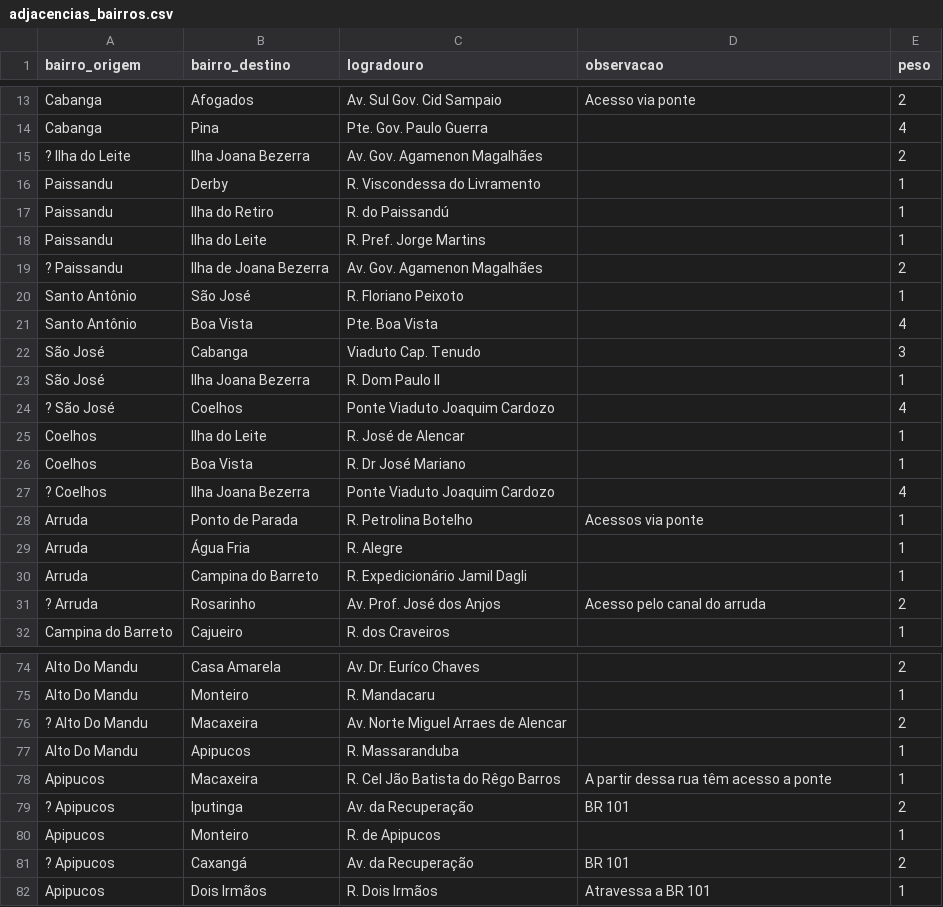
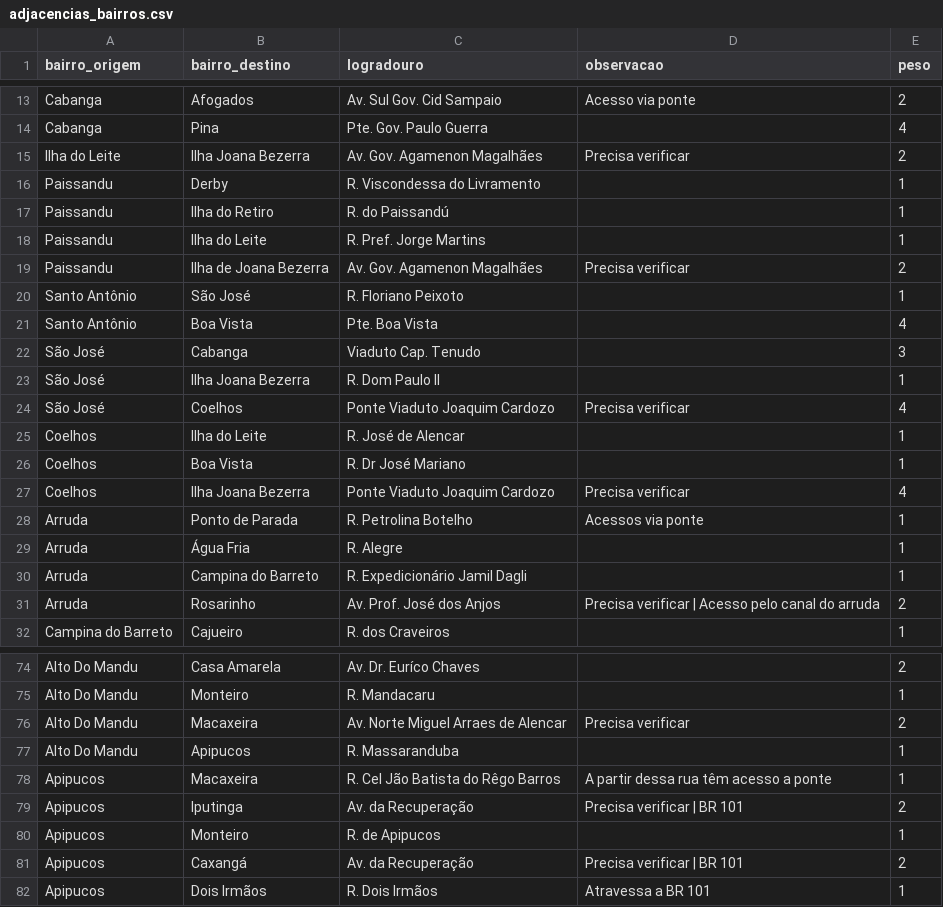
Before and after one commit to Taverna-Hub/projeto-grafos, a CSV file: data/adjacencias_bairros.csv, drawn as a sheet; only a part is shown, gaps mark what is left out; the diff covers the shown part only.

Commit message:
update observations

```diff
--- a/data/adjacencias_bairros.csv
+++ b/data/adjacencias_bairros.csv
@@ -14,3 +14,3 @@ Cabanga,Afogados,Av. Sul Gov. Cid Sampaio,Acesso via ponte,2
 Cabanga,Pina,Pte. Gov. Paulo Guerra,,4
-? Ilha do Leite,Ilha Joana Bezerra,Av. Gov. Agamenon Magalhães,,2
+Ilha do Leite,Ilha Joana Bezerra,Av. Gov. Agamenon Magalhães,Precisa verificar,2
 Paissandu,Derby,R. Viscondessa do Livramento,,1
@@ -18,3 +18,3 @@ Paissandu,Ilha do Retiro,R. do Paissandú,,1
 Paissandu,Ilha do Leite,R. Pref. Jorge Martins,,1
-? Paissandu,Ilha de Joana Bezerra,Av. Gov. Agamenon Magalhães,,2
+Paissandu,Ilha de Joana Bezerra,Av. Gov. Agamenon Magalhães,Precisa verificar,2
 Santo Antônio,São José,R. Floriano Peixoto,,1
@@ -23,6 +23,6 @@ São José,Cabanga,Viaduto Cap. Tenudo,,3
 São José,Ilha Joana Bezerra,R. Dom Paulo II,,1
-? São José,Coelhos,Ponte Viaduto Joaquim Cardozo,,4
+São José,Coelhos,Ponte Viaduto Joaquim Cardozo,Precisa verificar,4
 Coelhos,Ilha do Leite,R. José de Alencar,,1
 Coelhos,Boa Vista,R. Dr José Mariano,,1
-? Coelhos,Ilha Joana Bezerra,Ponte Viaduto Joaquim Cardozo,,4
+Coelhos,Ilha Joana Bezerra,Ponte Viaduto Joaquim Cardozo,Precisa verificar,4
 Arruda,Ponto de Parada,R. Petrolina Botelho,Acessos via ponte,1
@@ -30,3 +30,3 @@ Arruda,Água Fria,R. Alegre,,1
 Arruda,Campina do Barreto,R. Expedicionário Jamil Dagli,,1
-? Arruda,Rosarinho,Av. Prof. José dos Anjos,Acesso pelo canal do arruda,2
+Arruda,Rosarinho,Av. Prof. José dos Anjos,Precisa verificar | Acesso pelo canal do arruda,2
 Campina do Barreto,Cajueiro,R. dos Craveiros,,1
@@ -75,8 +75,8 @@ Alto Do Mandu,Casa Amarela,Av. Dr. Euríco Chaves,,2
 Alto Do Mandu,Monteiro,R. Mandacaru,,1
-? Alto Do Mandu,Macaxeira,Av. Norte Miguel Arraes de Alencar,,2
+Alto Do Mandu,Macaxeira,Av. Norte Miguel Arraes de Alencar,Precisa verificar,2
 Alto Do Mandu,Apipucos,R. Massaranduba,,1
 Apipucos,Macaxeira,R. Cel Jão Batista do Rêgo Barros,A partir dessa rua têm acesso a ponte,1
-? Apipucos,Iputinga,Av. da Recuperação,BR 101,2
+Apipucos,Iputinga,Av. da Recuperação,Precisa verificar | BR 101,2
 Apipucos,Monteiro,R. de Apipucos,,1
-? Apipucos,Caxangá,Av. da Recuperação,BR 101,2
+Apipucos,Caxangá,Av. da Recuperação,Precisa verificar | BR 101,2
 Apipucos,Dois Irmãos,R. Dois Irmãos,Atravessa a BR 101,1
```
Also changed, not shown: 20 edited cells elsewhere in this file.
